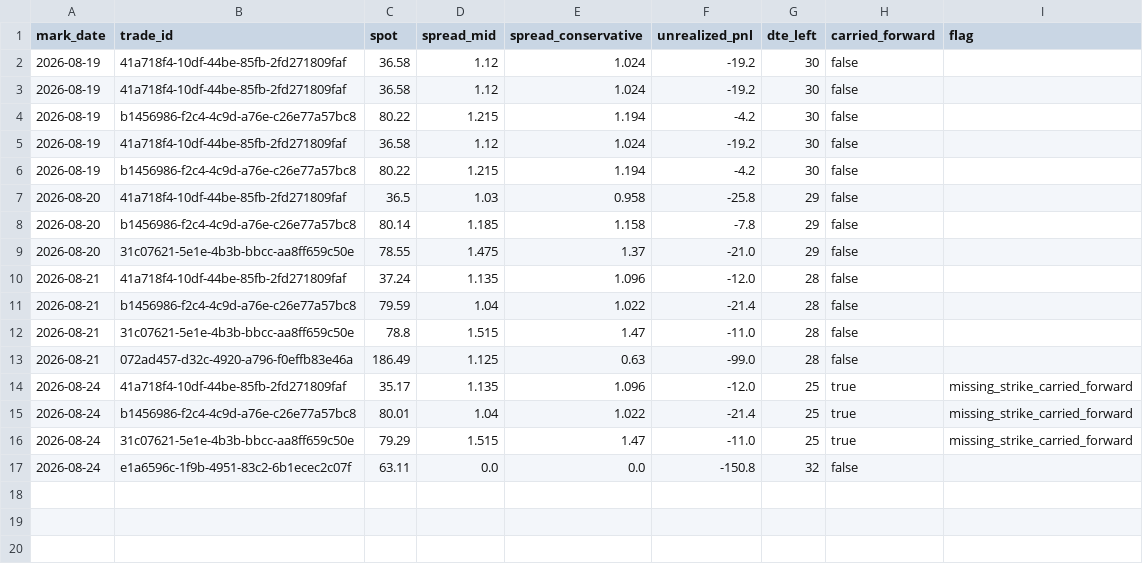
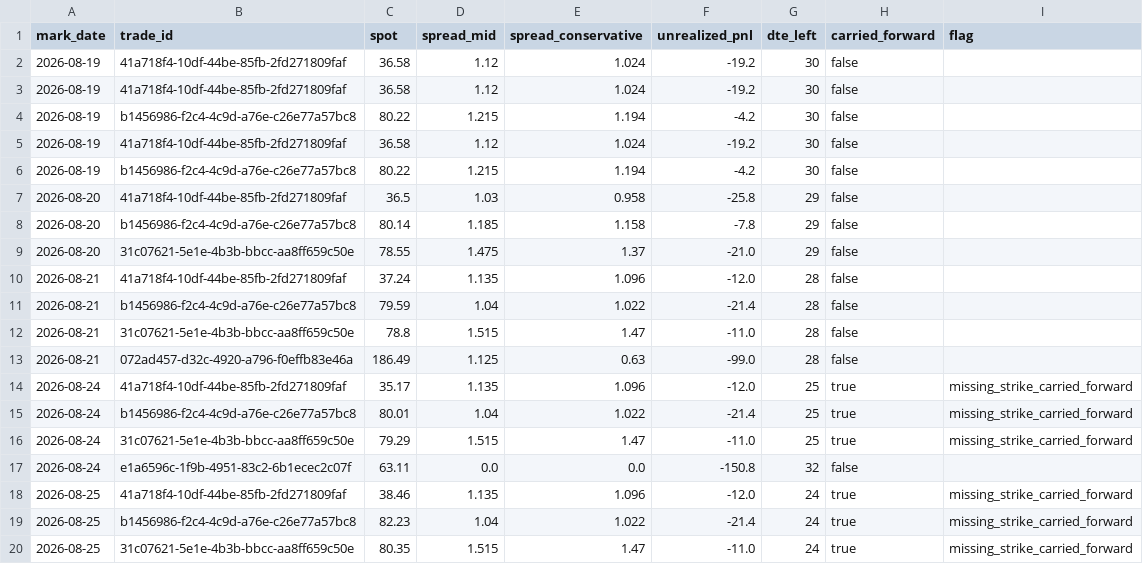
Before and after one commit to PandaGrdn/options_screener, a CSV file: data/marks.csv, drawn as a sheet; the diff names each change by its address in the sheet, - before the commit and + after, or states it on an @@ line.

```diff
--- a/data/marks.csv
+++ b/data/marks.csv
+row 18: 2026-08-25 | 41a718f4-10df-44be-85fb-2fd271809faf | 38.46 | 1.135 | 1.096 | -12.0 | 24 | true | missing_strike_carried_forward
+row 19: 2026-08-25 | b1456986-f2c4-4c9d-a76e-c26e77a57bc8 | 82.23 | 1.04 | 1.022 | -21.4 | 24 | true | missing_strike_carried_forward
+row 20: 2026-08-25 | 31c07621-5e1e-4b3b-bbcc-aa8ff659c50e | 80.35 | 1.515 | 1.47 | -11.0 | 24 | true | missing_strike_carried_forward
```
Also changed, not shown: data/forecasts.csv, earnings_calendar.csv, 5 other files.
